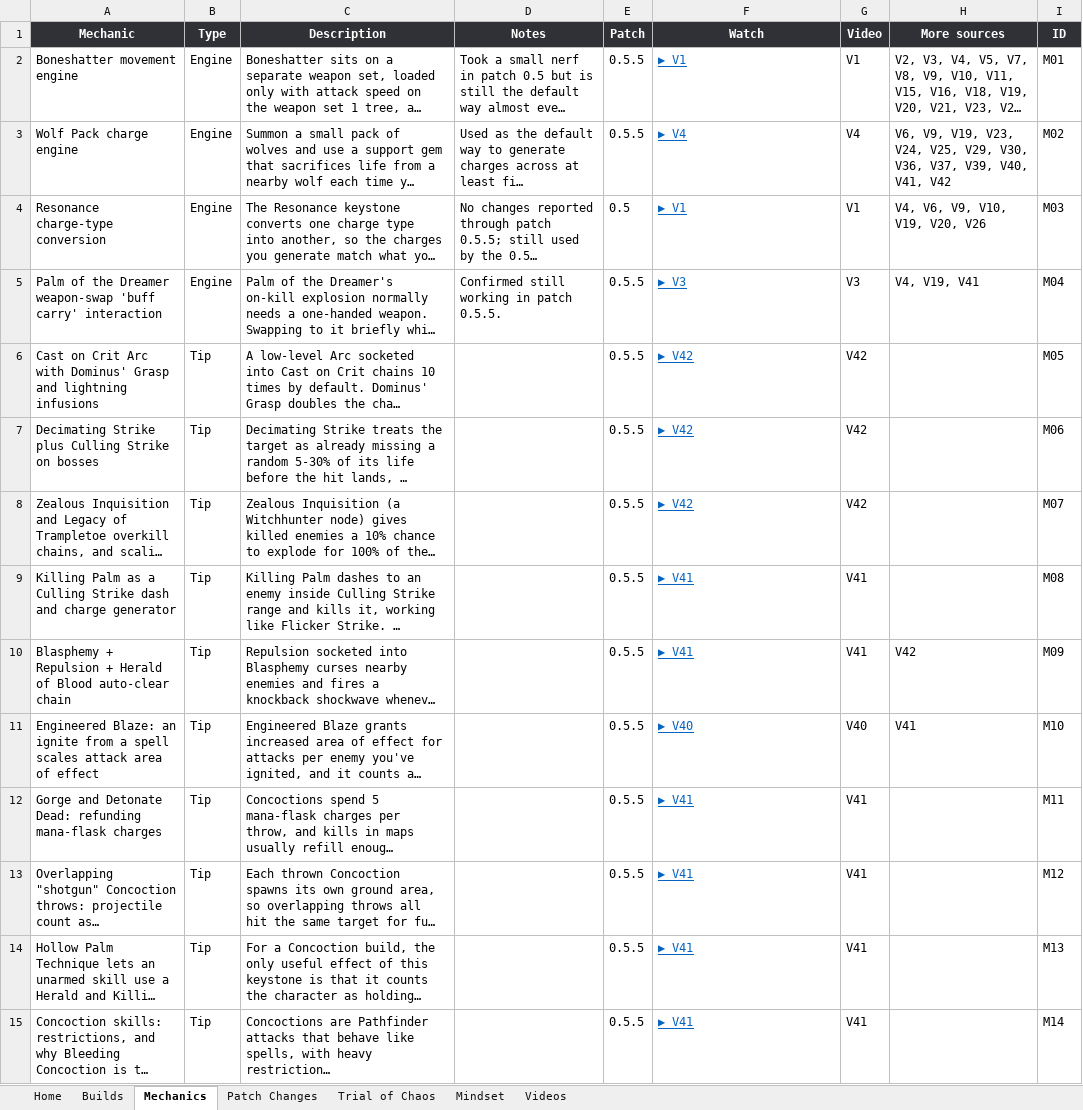
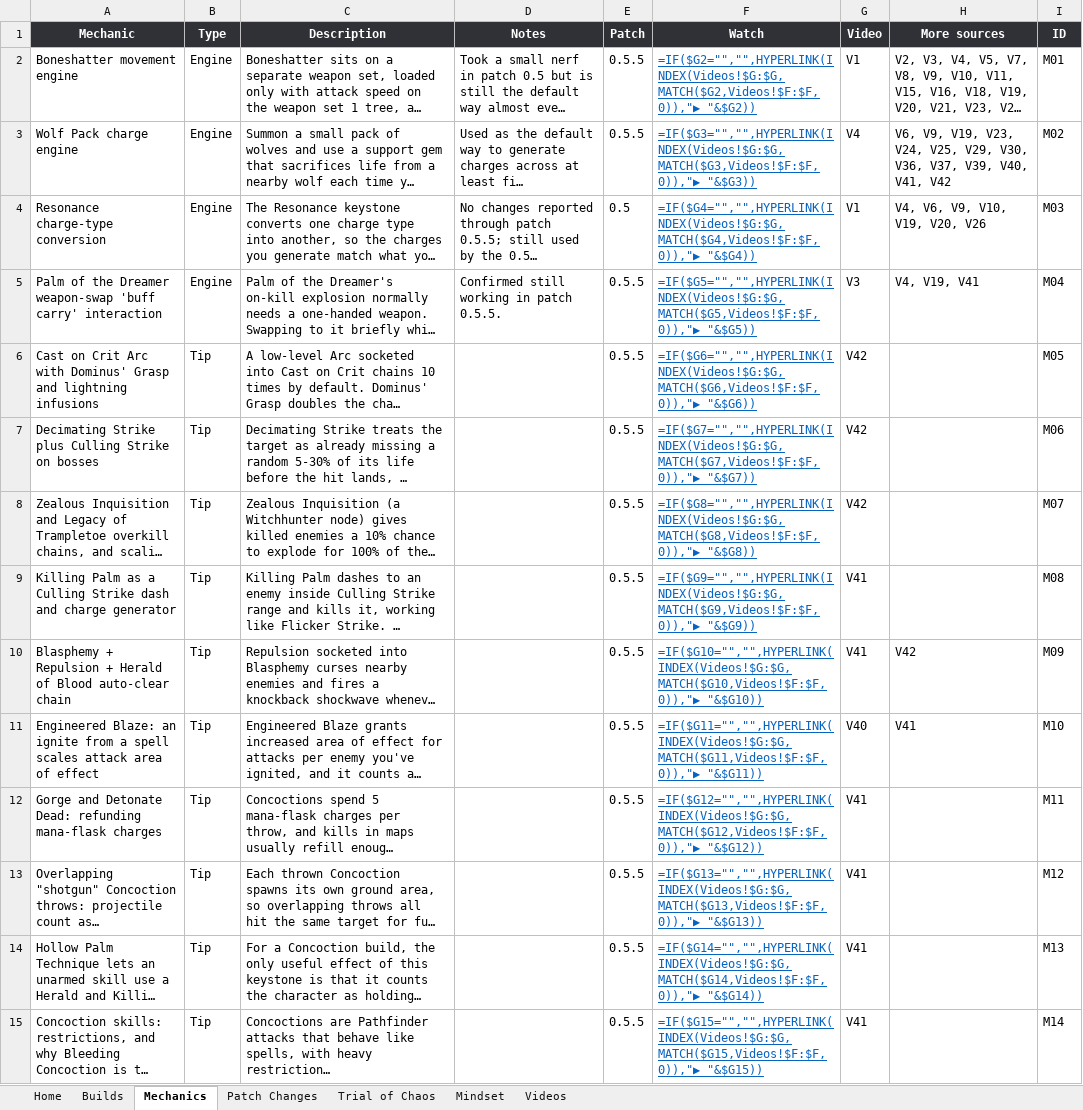
Before and after one commit to dizzyyoce/787codex, an Excel workbook: compendium.xlsx, sheet Mechanics, drawn as a sheet; only a part is shown; long unchanged cells end in …; values as stored, in another font and other column widths than the file's, no borders; formulas without a stored value are shown as written; conditional formats and table styles not drawn; the diff covers the shown part only; the diff names each change by its address in the sheet, - before the commit and + after, or states it on an @@ line.

```diff
--- a/compendium.xlsx (sheet Mechanics)
+++ b/compendium.xlsx (sheet Mechanics)
-F2 (Watch): ▶ V1
+F2 (Watch): =IF($G2="","",HYPERLINK(INDEX(Videos!$G:$G,MATCH($G2,Videos!$F:$F,0)),"▶ "&$G2))
-F3 (Watch): ▶ V4
+F3 (Watch): =IF($G3="","",HYPERLINK(INDEX(Videos!$G:$G,MATCH($G3,Videos!$F:$F,0)),"▶ "&$G3))
-F4 (Watch): ▶ V1
+F4 (Watch): =IF($G4="","",HYPERLINK(INDEX(Videos!$G:$G,MATCH($G4,Videos!$F:$F,0)),"▶ "&$G4))
-F5 (Watch): ▶ V3
+F5 (Watch): =IF($G5="","",HYPERLINK(INDEX(Videos!$G:$G,MATCH($G5,Videos!$F:$F,0)),"▶ "&$G5))
-F6 (Watch): ▶ V42
+F6 (Watch): =IF($G6="","",HYPERLINK(INDEX(Videos!$G:$G,MATCH($G6,Videos!$F:$F,0)),"▶ "&$G6))
-F7 (Watch): ▶ V42
+F7 (Watch): =IF($G7="","",HYPERLINK(INDEX(Videos!$G:$G,MATCH($G7,Videos!$F:$F,0)),"▶ "&$G7))
-F8 (Watch): ▶ V42
+F8 (Watch): =IF($G8="","",HYPERLINK(INDEX(Videos!$G:$G,MATCH($G8,Videos!$F:$F,0)),"▶ "&$G8))
-F9 (Watch): ▶ V41
+F9 (Watch): =IF($G9="","",HYPERLINK(INDEX(Videos!$G:$G,MATCH($G9,Videos!$F:$F,0)),"▶ "&$G9))
-F10 (Watch): ▶ V41
+F10 (Watch): =IF($G10="","",HYPERLINK(INDEX(Videos!$G:$G,MATCH($G10,Videos!$F:$F,0)),"▶ "&$G10))
-F11 (Watch): ▶ V40
+F11 (Watch): =IF($G11="","",HYPERLINK(INDEX(Videos!$G:$G,MATCH($G11,Videos!$F:$F,0)),"▶ "&$G11))
-F12 (Watch): ▶ V41
+F12 (Watch): =IF($G12="","",HYPERLINK(INDEX(Videos!$G:$G,MATCH($G12,Videos!$F:$F,0)),"▶ "&$G12))
-F13 (Watch): ▶ V41
+F13 (Watch): =IF($G13="","",HYPERLINK(INDEX(Videos!$G:$G,MATCH($G13,Videos!$F:$F,0)),"▶ "&$G13))
-F14 (Watch): ▶ V41
+F14 (Watch): =IF($G14="","",HYPERLINK(INDEX(Videos!$G:$G,MATCH($G14,Videos!$F:$F,0)),"▶ "&$G14))
-F15 (Watch): ▶ V41
+F15 (Watch): =IF($G15="","",HYPERLINK(INDEX(Videos!$G:$G,MATCH($G15,Videos!$F:$F,0)),"▶ "&$G15))
```
Also changed, not shown: 1 added row and 25 edited cells elsewhere in this sheet, sheet Builds, sheet Videos, sheet Trial of Chaos, sheet Mindset, sheet Patch Changes, sheet Home.
